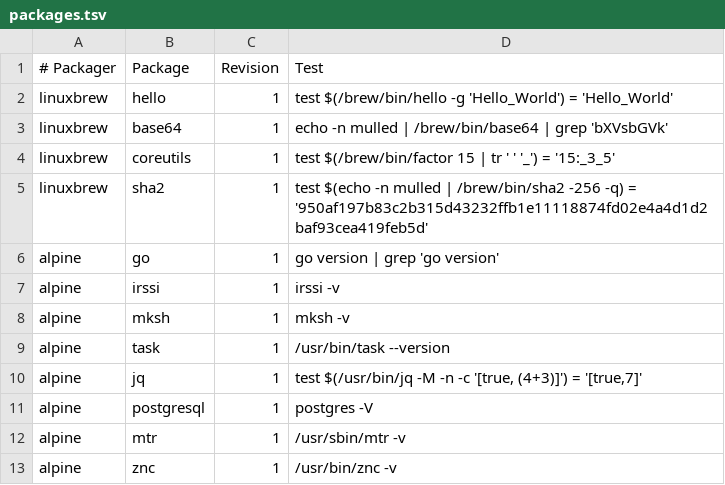
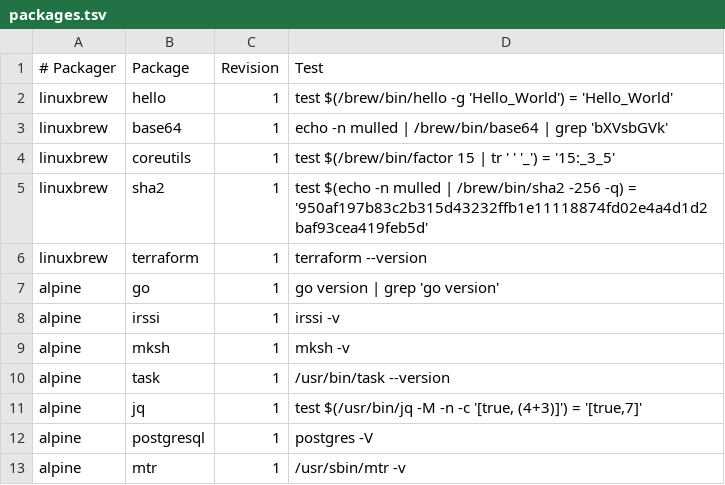
Before and after one commit to BioContainers/mulled, a TSV file: packages.tsv, drawn as a sheet; only a part is shown; the shorter side is filled out with more unchanged rows.

Commit message:
Add Terraform

```diff
--- a/packages.tsv
+++ b/packages.tsv
@@ -5,2 +5,3 @@ linuxbrew	coreutils	1	test $(/brew/bin/factor 15 | tr ' ' '_') = '15:_3_5'
 linuxbrew	sha2	1	test $(echo -n mulled | /brew/bin/sha2 -256 -q) = '950af197b83c2b315d43232ffb1e11118874fd02e4a4d1d2baf93cea419feb5d'
+linuxbrew	terraform	1	terraform --version
 alpine	go	1	go version | grep 'go version'
```
